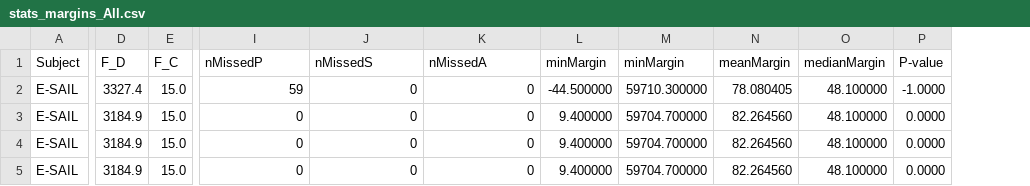
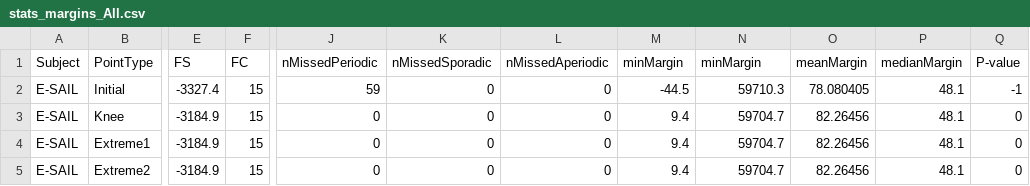
Before and after one commit to SNTSVV/OPAM, a CSV file: results/RQ3/stats_margins_All.csv, drawn as a sheet; only a part is shown, gaps mark what is left out; removed rows and columns are numbered as before the commit, all else as after; the diff names each change by its address in the sheet, - before the commit and + after, or states it on an @@ line.

Commit message:
Update RQ3 code and data

```diff
--- a/results/RQ3/stats_margins_All.csv
+++ b/results/RQ3/stats_margins_All.csv
+column B (PointType), rows 2-5: Initial | Knee | Extreme1 | Extreme2
-column D (F_D), rows 2-5: 3327.4 | 3184.9 | 3184.9 | 3184.9
-column E (F_C), rows 2-5: all 15.0
+column E (FS), rows 2-5: -3327.4 | -3184.9 | -3184.9 | -3184.9
+column F (FC), rows 2-5: all 15
-J1: nMissedP
+J1: nMissedPeriodic
-K1: nMissedS
+K1: nMissedSporadic
-L1: nMissedA
+L1: nMissedAperiodic
-M2 (minMargin): -44.500000
+M2 (minMargin): -44.5
-N2 (minMargin): 59710.300000
+N2 (minMargin): 59710.3
-P2:P5 (medianMargin): 48.100000
+P2:P5 (medianMargin): 48.1
-Q2 (P-value): -1.0000
+Q2 (P-value): -1
-M3:M5 (minMargin): 9.400000
+M3:M5 (minMargin): 9.4
-N3:N5 (minMargin): 59704.700000
+N3:N5 (minMargin): 59704.7
-O3:O5 (meanMargin): 82.264560
+O3:O5 (meanMargin): 82.26456
-Q3:Q5 (P-value): 0.0000
+Q3:Q5 (P-value): 0
```
Also changed, not shown: results/RQ3/stats_margins_Aperiodic.csv, results/RQ3/stats_margins_Periodic.csv, 4 other files.
